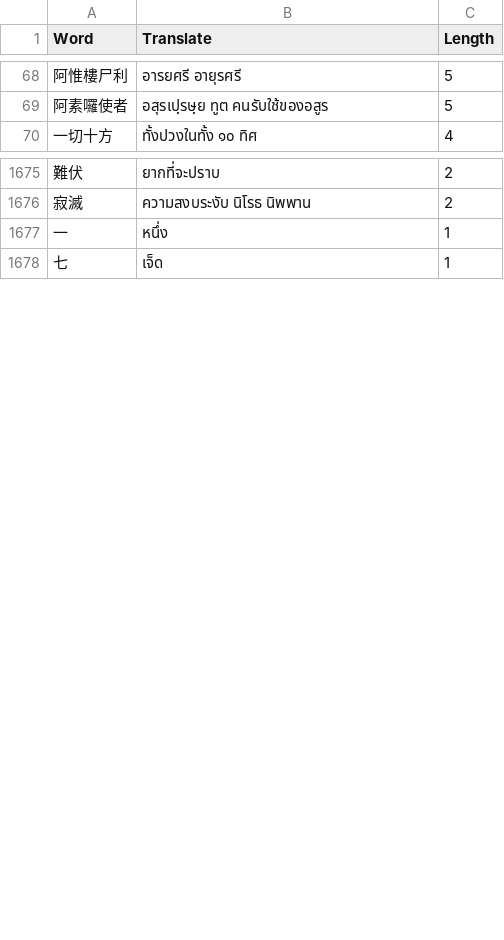
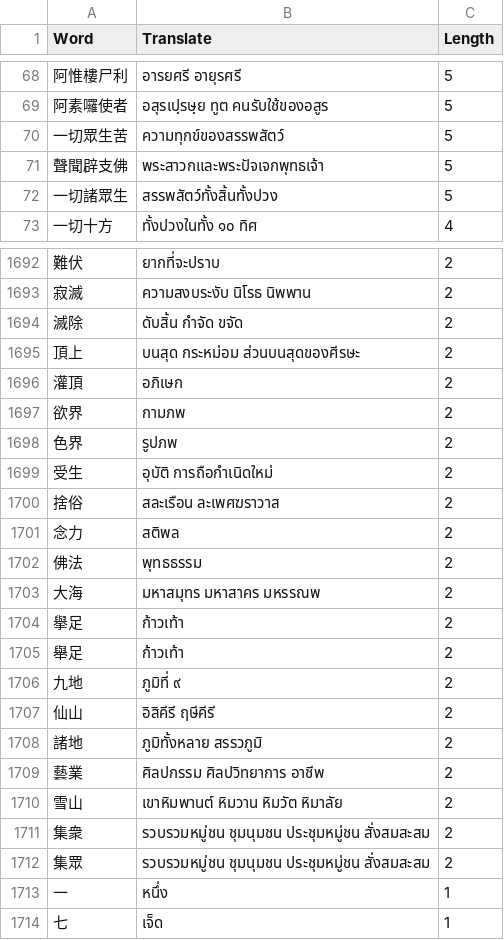
Before and after one commit to thanakrit-promsiri/csvreplace, a CSV file: replacementSort.csv, drawn as a sheet; only a part is shown, gaps mark what is left out; the diff covers the shown part only; the diff names each change by its address in the sheet, - before the commit and + after, or states it on an @@ line.

Commit message:
add word

```diff
--- a/replacementSort.csv
+++ b/replacementSort.csv
+row 70: 一切眾生苦 | ความทุกข์ของสรรพสัตว์ | 5
+row 71: 聲聞辟支佛 | พระสาวกและพระปัจเจกพุทธเจ้า | 5
+row 72: 一切諸眾生 | สรรพสัตว์ทั้งสิ้นทั้งปวง | 5
+row 1694: 滅除 | ดับสิ้น กำจัด ขจัด | 2
+row 1695: 頂上 | บนสุด กระหม่อม ส่วนบนสุดของศีรษะ | 2
+row 1696: 灌頂 | อภิเษก | 2
+row 1697: 欲界 | กามภพ | 2
+row 1698: 色界 | รูปภพ | 2
+row 1699: 受生 | อุบัติ การถือกำเนิดใหม่ | 2
+row 1700: 捨俗 | สละเรือน ละเพศฆราวาส | 2
+row 1701: 念力 | สติพล | 2
+row 1702: 佛法 | พุทธธรรม | 2
+row 1703: 大海 | มหาสมุทร มหาสาคร มหรรณพ | 2
+row 1704: 擧足 | ก้าวเท้า | 2
+row 1705: 舉足 | ก้าวเท้า | 2
+row 1706: 九地 | ภูมิที่ ๙ | 2
+row 1707: 仙山 | อิสิคีรี ฤษีคีรี | 2
+row 1708: 諸地 | ภูมิทั้งหลาย สรรวภูมิ | 2
+row 1709: 藝業 | ศิลปกรรม ศิลปวิทยาการ อาชีพ | 2
+row 1710: 雪山 | เขาหิมพานต์ หิมวาน หิมวัต หิมาลัย | 2
+row 1711: 集衆 | รวบรวมหมู่ชน ชุมนุมชน ประชุมหมู่ชน สั่งสมสะสม | 2
+row 1712: 集眾 | รวบรวมหมู่ชน ชุมนุมชน ประชุมหมู่ชน สั่งสมสะสม | 2
```
Also changed, not shown: 16 added rows, 2 removed rows and 5 edited cells elsewhere in this file, replacements.csv, 2 other files.
